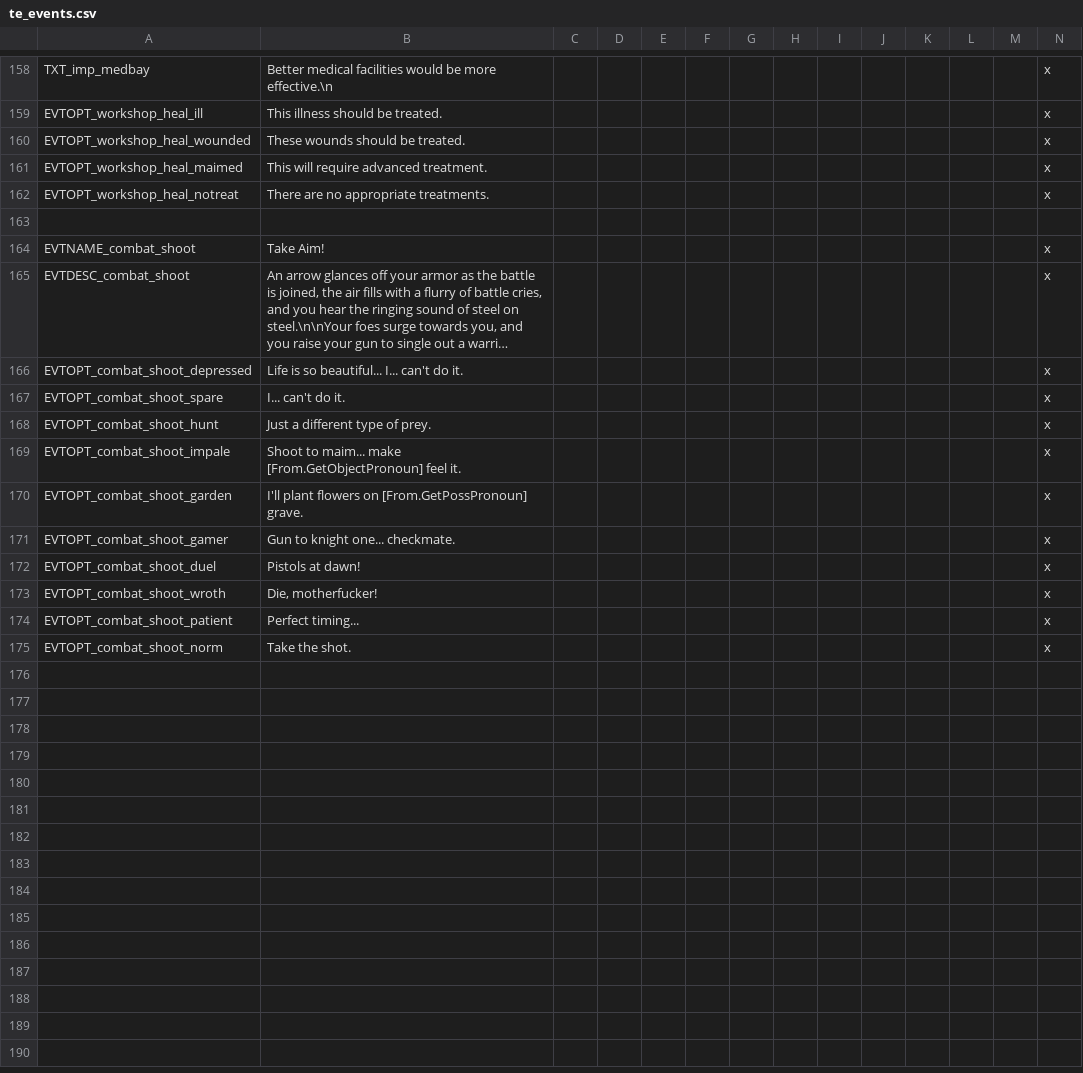
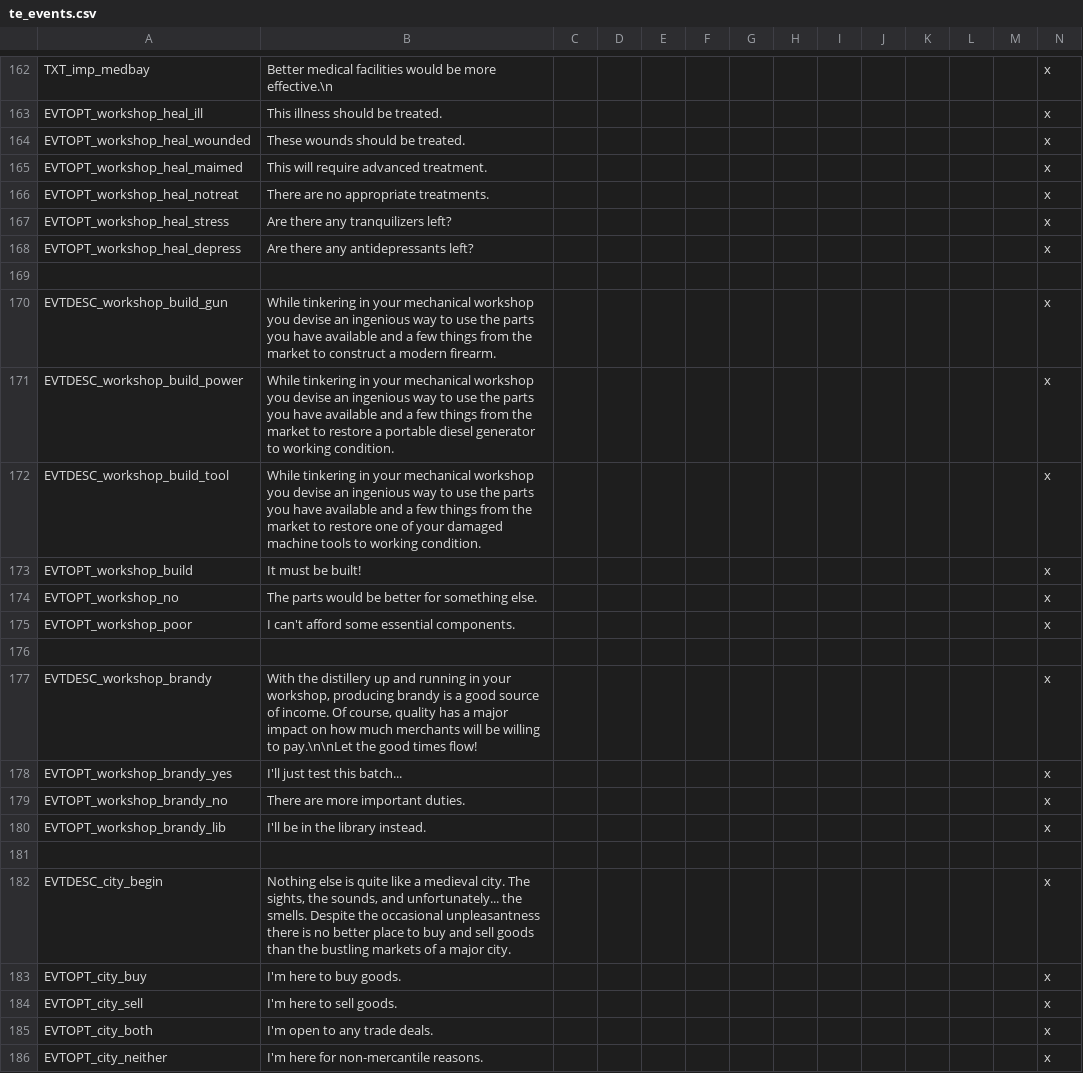
Before and after one commit to SteelyGlint/TheExpedition, a CSV file: TheExpedition/localisation/te_events.csv, drawn as a sheet; only a part is shown, gaps mark what is left out; the shorter side is filled out with more unchanged rows; long unchanged cells end in …; the diff covers the shown part only.

Commit message:
Start of merchant trading while travelling
Events to repair guns, generators, and machine tools
A couple more health fixes at the clinic
Sell brandy from distillery

```diff
--- a/TheExpedition/localisation/te_events.csv
+++ b/TheExpedition/localisation/te_events.csv
@@ -162 +166,21 @@ EVTOPT_workshop_heal_maimed;This will require advanced treatment.;;;;;;;;;;;;x
 EVTOPT_workshop_heal_notreat;There are no appropriate treatments.;;;;;;;;;;;;x
+EVTOPT_workshop_heal_stress;Are there any tranquilizers left?;;;;;;;;;;;;x
+EVTOPT_workshop_heal_depress;Are there any antidepressants left?;;;;;;;;;;;;x
+
+EVTDESC_workshop_build_gun;While tinkering in your mechanical workshop you devise an ingenious way to use the parts you have available and a few things from the market to construct a modern firearm.;;;;;;;;;;;;x
+EVTDESC_workshop_build_power;While tinkering in your mechanical workshop you devise an ingenious way to use the parts you have available and a few things from the market to restore a portable diesel generator to working condition.;;;;;;;;;;;;x
+EVTDESC_workshop_build_tool;While tinkering in your mechanical workshop you devise an ingenious way to use the parts you have available and a few things from the market to restore one of your damaged machine tools to working condition.;;;;;;;;;;;;x
+EVTOPT_workshop_build;It must be built!;;;;;;;;;;;;x
+EVTOPT_workshop_no;The parts would be better for something else.;;;;;;;;;;;;x
+EVTOPT_workshop_poor;I can't afford some essential components.;;;;;;;;;;;;x
+
+EVTDESC_workshop_brandy;With the distillery up and running in your workshop, producing brandy is a good source of income. Of course, quality has a major impact on how much merchants will be willing to pay.\n\nLet the good times flow!;;;;;;;;;;;;x
+EVTOPT_workshop_brandy_yes;I'll just test this batch...;;;;;;;;;;;;x
+EVTOPT_workshop_brandy_no;There are more important duties.;;;;;;;;;;;;x
+EVTOPT_workshop_brandy_lib;I'll be in the library instead.;;;;;;;;;;;;x
+
+EVTDESC_city_begin;Nothing else is quite like a medieval city. The sights, the sounds, and unfortunately... the smells. Despite the occasional unpleasantness there is no better place to buy and sell goods than the bustling markets of a major city.;;;;;;;;;;;;x
+EVTOPT_city_buy;I'm here to buy goods.;;;;;;;;;;;;x
+EVTOPT_city_sell;I'm here to sell goods.;;;;;;;;;;;;x
+EVTOPT_city_both;I'm open to any trade deals.;;;;;;;;;;;;x
+EVTOPT_city_neither;I'm here for non-mercantile reasons.;;;;;;;;;;;;x
```
Also changed, not shown: 22 added rows and 1 edited cell elsewhere in this file, TheExpedition/localisation/te_misc.csv, 14 other files.
